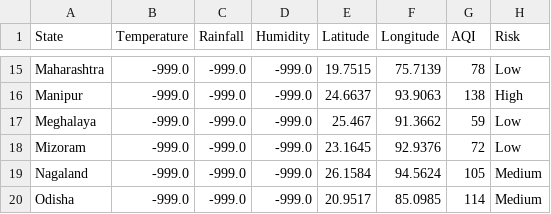
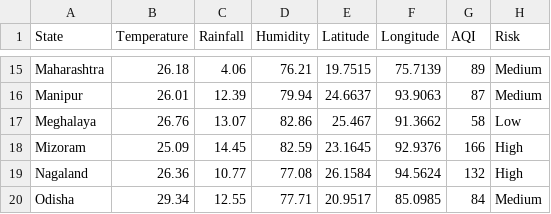
Before and after one commit to guptaayush2005/ClimateTwin-AI, a CSV file: data/climate_data.csv, drawn as a sheet; only a part is shown, gaps mark what is left out; the diff covers the shown part only; the diff names each change by its address in the sheet, - before the commit and + after, or states it on an @@ line.

```diff
--- a/data/climate_data.csv
+++ b/data/climate_data.csv
-B15 (Temperature): -999.0
+B15 (Temperature): 26.18
-C15 (Rainfall): -999.0
+C15 (Rainfall): 4.06
-D15 (Humidity): -999.0
+D15 (Humidity): 76.21
-G15 (AQI): 78
+G15 (AQI): 89
-H15 (Risk): Low
+H15 (Risk): Medium
-B16 (Temperature): -999.0
+B16 (Temperature): 26.01
-C16 (Rainfall): -999.0
+C16 (Rainfall): 12.39
-D16 (Humidity): -999.0
+D16 (Humidity): 79.94
-G16 (AQI): 138
+G16 (AQI): 87
-H16 (Risk): High
+H16 (Risk): Medium
-B17 (Temperature): -999.0
+B17 (Temperature): 26.76
-C17 (Rainfall): -999.0
+C17 (Rainfall): 13.07
-D17 (Humidity): -999.0
+D17 (Humidity): 82.86
-G17 (AQI): 59
+G17 (AQI): 58
-B18 (Temperature): -999.0
+B18 (Temperature): 25.09
-C18 (Rainfall): -999.0
+C18 (Rainfall): 14.45
-D18 (Humidity): -999.0
+D18 (Humidity): 82.59
-G18 (AQI): 72
+G18 (AQI): 166
-H18 (Risk): Low
+H18 (Risk): High
-B19 (Temperature): -999.0
+B19 (Temperature): 26.36
-C19 (Rainfall): -999.0
+C19 (Rainfall): 10.77
-D19 (Humidity): -999.0
+D19 (Humidity): 77.08
-G19 (AQI): 105
+G19 (AQI): 132
-H19 (Risk): Medium
+H19 (Risk): High
-B20 (Temperature): -999.0
+B20 (Temperature): 29.34
-C20 (Rainfall): -999.0
+C20 (Rainfall): 12.55
-D20 (Humidity): -999.0
+D20 (Humidity): 77.71
-G20 (AQI): 114
+G20 (AQI): 84
```
Also changed, not shown: 137 edited cells elsewhere in this file, 1 other file.
